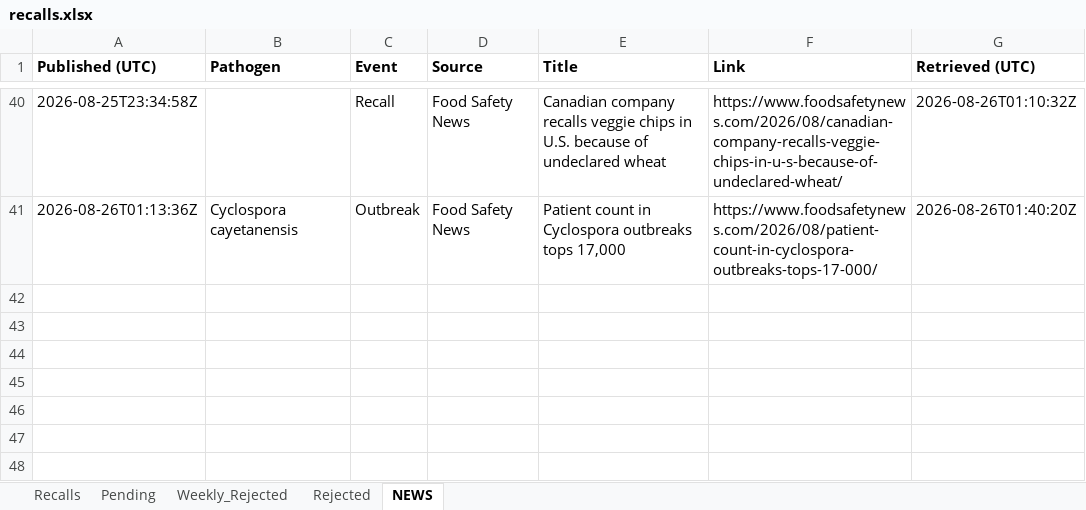
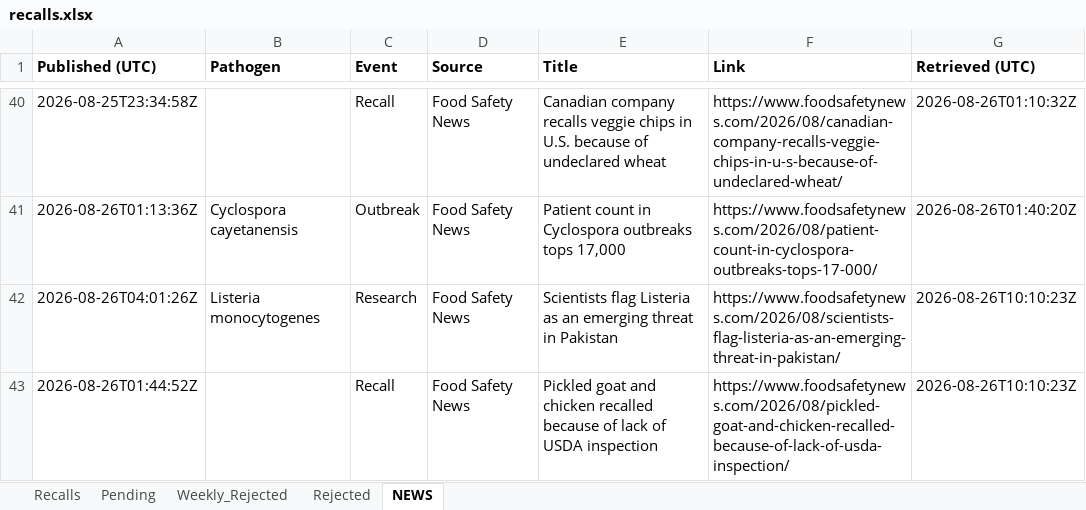
Before and after one commit to gstoforos/Food-Safety-Intelligence-System, an Excel workbook: docs/data/recalls.xlsx, sheet NEWS, drawn as a sheet; only a part is shown, gaps mark what is left out; values as stored, in another font and other column widths than the file's, no borders; the diff names each change by its address in the sheet, - before the commit and + after, or states it on an @@ line.

```diff
--- a/docs/data/recalls.xlsx (sheet NEWS)
+++ b/docs/data/recalls.xlsx (sheet NEWS)
+row 42: 2026-08-26T04:01:26Z | Listeria monocytogenes | Research | Food Safety News | Scientists flag Listeria as an emerging threat in Pakistan | https://www.foodsafetynews.com/2026/08/scientists-flag-listeria-as-an-emerging-threat-in-pakistan/ | 2026-08-26T10:10:23Z
+row 43: 2026-08-26T01:44:52Z |  | Recall | Food Safety News | Pickled goat and chicken recalled because of lack of USDA inspection | https://www.foodsafetynews.com/2026/08/pickled-goat-and-chicken-recalled-because-of-lack-of-usda-inspection/ | 2026-08-26T10:10:23Z
```
Also changed, not shown: sheet Pending.
